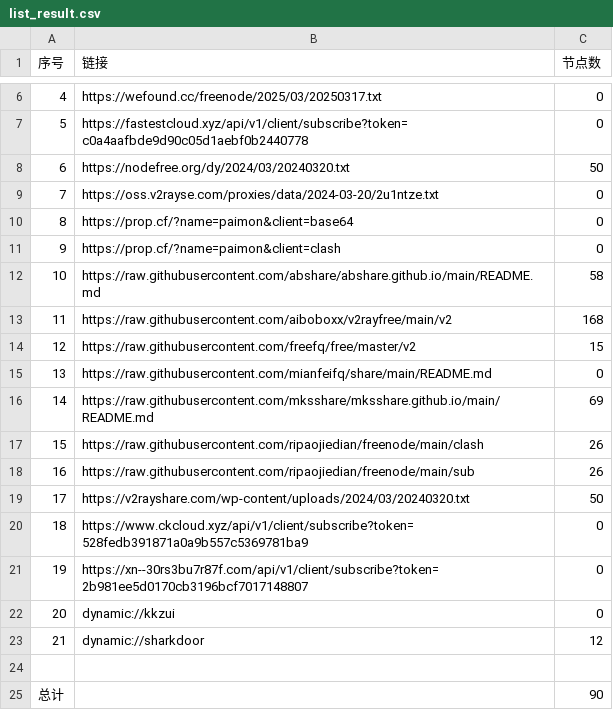
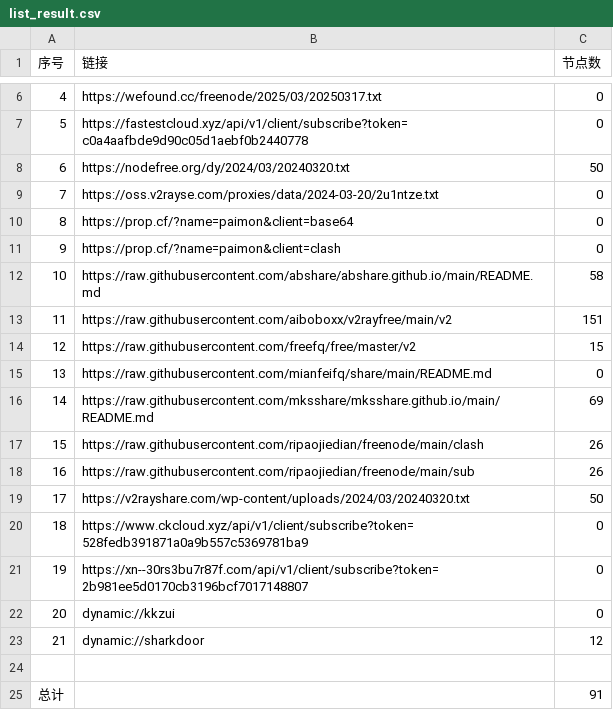
Before and after one commit to randy2jenk/AutoMergePublicNodes, a CSV file: list_result.csv, drawn as a sheet; only a part is shown, gaps mark what is left out.

```diff
--- a/list_result.csv
+++ b/list_result.csv
@@ -12,3 +12,3 @@
 10,https://raw.githubusercontent.com/abshare/abshare.github.io/main/README.md,58
-11,https://raw.githubusercontent.com/aiboboxx/v2rayfree/main/v2,168
+11,https://raw.githubusercontent.com/aiboboxx/v2rayfree/main/v2,151
 12,https://raw.githubusercontent.com/freefq/free/master/v2,15
@@ -24,2 +24,2 @@
 
-总计,,90
+总计,,91
```
Also changed, not shown: 7 other files.
